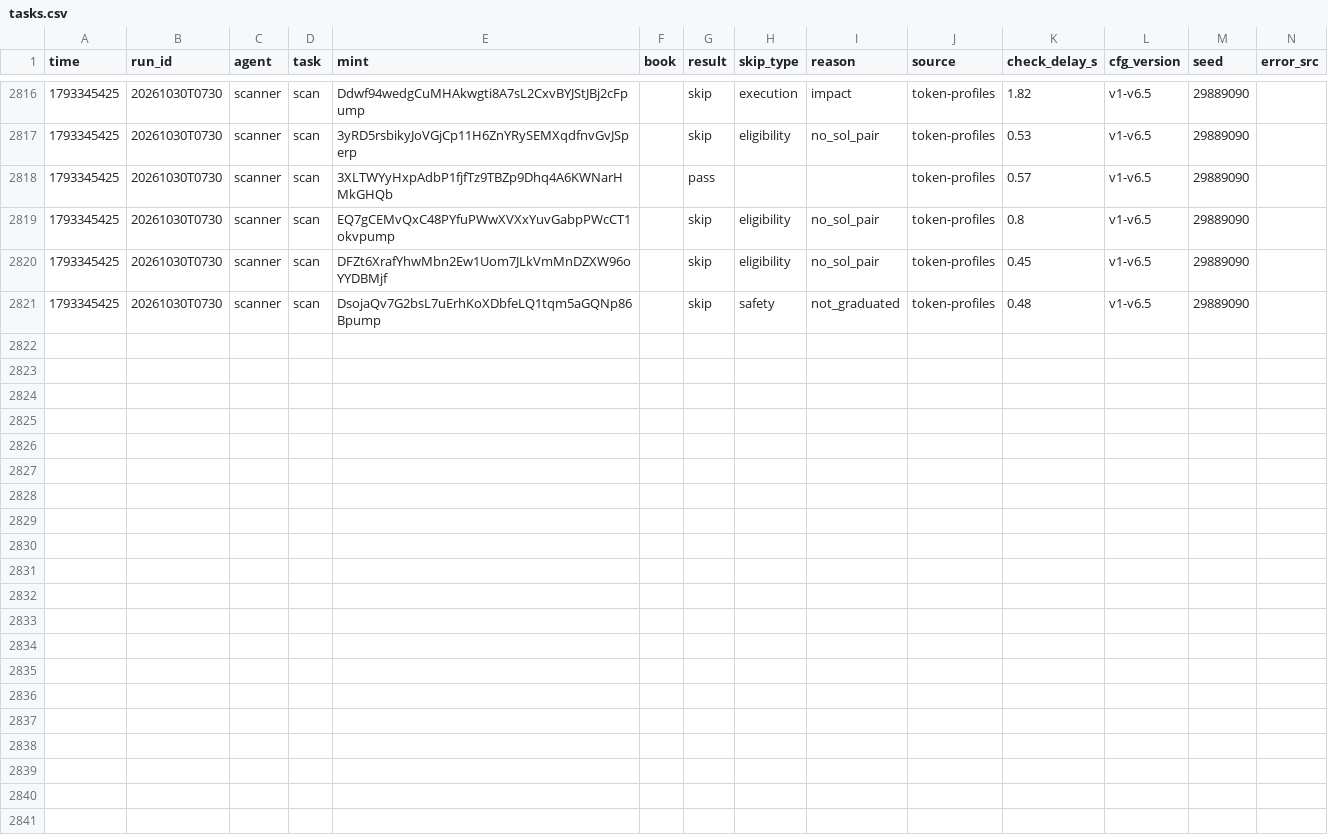
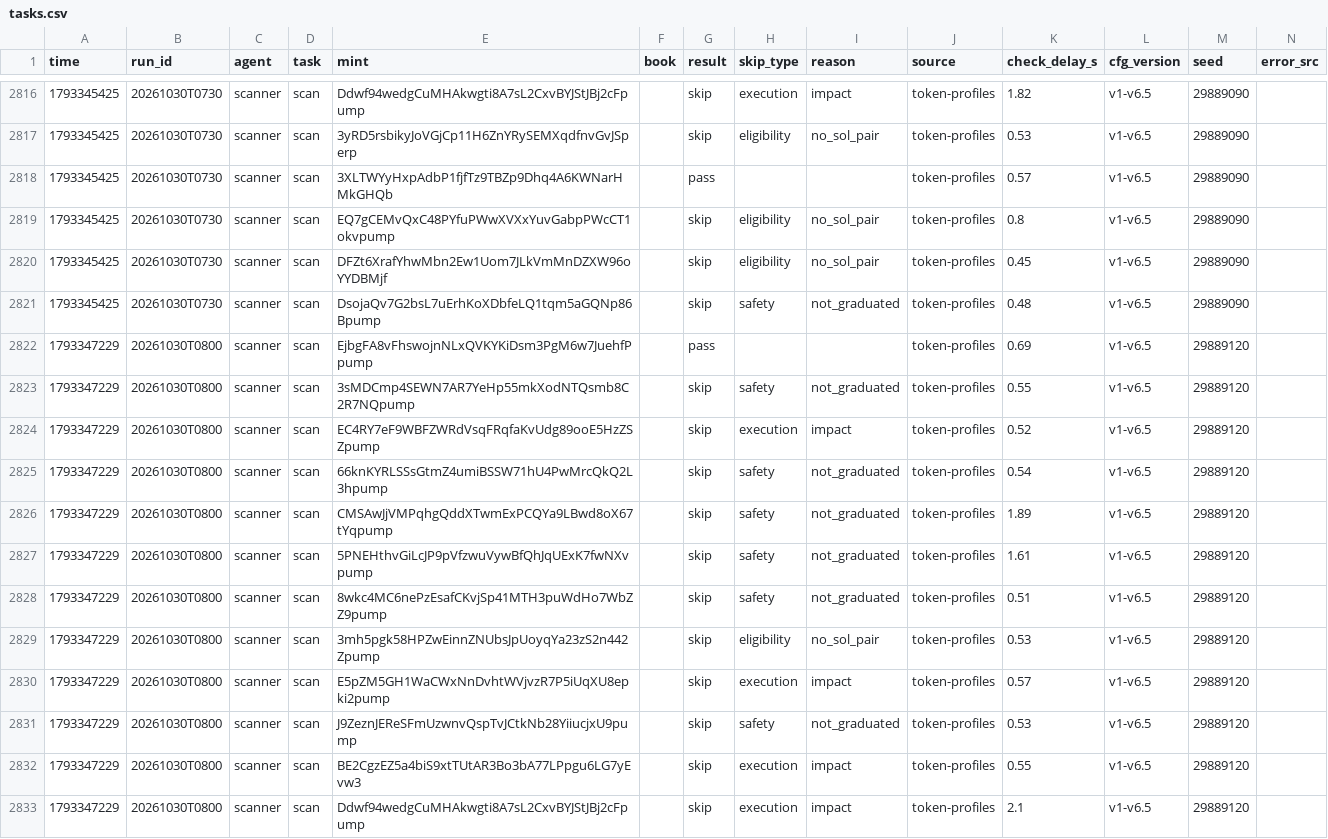
Before and after one commit to Zirqo-Dev/sightline, a CSV file: solana-desk/tasks.csv, drawn as a sheet; only a part is shown, gaps mark what is left out; the diff names each change by its address in the sheet, - before the commit and + after, or states it on an @@ line.

```diff
--- a/solana-desk/tasks.csv
+++ b/solana-desk/tasks.csv
+row 2822: 1793347229 | 20261030T0800 | scanner | scan | EjbgFA8vFhswojnNLxQVKYKiDsm3PgM6w7JuehfPpump |  | pass |  |  | token-profiles | 0.69 | v1-v6.5 | 29889120
+row 2823: 1793347229 | 20261030T0800 | scanner | scan | 3sMDCmp4SEWN7AR7YeHp55mkXodNTQsmb8C2R7NQpump |  | skip | safety | not_graduated | token-profiles | 0.55 | v1-v6.5 | 29889120
+row 2824: 1793347229 | 20261030T0800 | scanner | scan | EC4RY7eF9WBFZWRdVsqFRqfaKvUdg89ooE5HzZSZpump |  | skip | execution | impact | token-profiles | 0.52 | v1-v6.5 | 29889120
+row 2825: 1793347229 | 20261030T0800 | scanner | scan | 66knKYRLSSsGtmZ4umiBSSW71hU4PwMrcQkQ2L3hpump |  | skip | safety | not_graduated | token-profiles | 0.54 | v1-v6.5 | 29889120
+row 2826: 1793347229 | 20261030T0800 | scanner | scan | CMSAwJjVMPqhgQddXTwmExPCQYa9LBwd8oX67tYqpump |  | skip | safety | not_graduated | token-profiles | 1.89 | v1-v6.5 | 29889120
+row 2827: 1793347229 | 20261030T0800 | scanner | scan | 5PNEHthvGiLcJP9pVfzwuVywBfQhJqUExK7fwNXvpump |  | skip | safety | not_graduated | token-profiles | 1.61 | v1-v6.5 | 29889120
+row 2828: 1793347229 | 20261030T0800 | scanner | scan | 8wkc4MC6nePzEsafCKvjSp41MTH3puWdHo7WbZZ9pump |  | skip | safety | not_graduated | token-profiles | 0.51 | v1-v6.5 | 29889120
+row 2829: 1793347229 | 20261030T0800 | scanner | scan | 3mh5pgk58HPZwEinnZNUbsJpUoyqYa23zS2n442Zpump |  | skip | eligibility | no_sol_pair | token-profiles | 0.53 | v1-v6.5 | 29889120
+row 2830: 1793347229 | 20261030T0800 | scanner | scan | E5pZM5GH1WaCWxNnDvhtWVjvzR7P5iUqXU8epki2pump |  | skip | execution | impact | token-profiles | 0.57 | v1-v6.5 | 29889120
+row 2831: 1793347229 | 20261030T0800 | scanner | scan | J9ZeznJEReSFmUzwnvQspTvJCtkNb28YiiucjxU9pump |  | skip | safety | not_graduated | token-profiles | 0.53 | v1-v6.5 | 29889120
+row 2832: 1793347229 | 20261030T0800 | scanner | scan | BE2CgzEZ5a4biS9xtTUtAR3Bo3bA77LPpgu6LG7yEvw3 |  | skip | execution | impact | token-profiles | 0.55 | v1-v6.5 | 29889120
+row 2833: 1793347229 | 20261030T0800 | scanner | scan | Ddwf94wedgCuMHAkwgti8A7sL2CxvBYJStJBj2cFpump |  | skip | execution | impact | token-profiles | 2.1 | v1-v6.5 | 29889120
```
Also changed, not shown: 4 other files.
